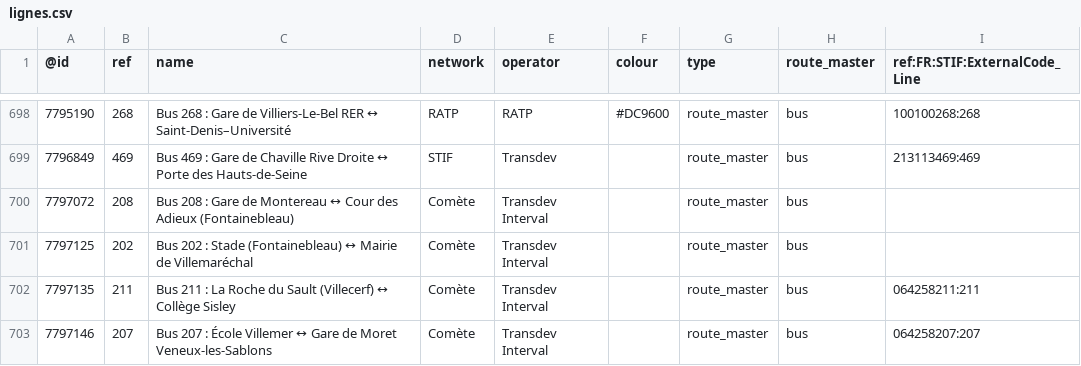
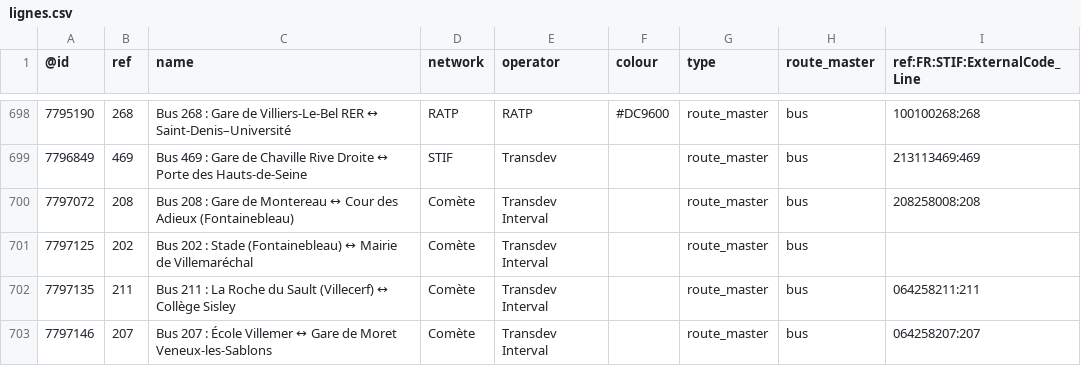
Before and after one commit to nlehuby/OSM_snippets, a CSV file: STIF-to-OSM/data/lignes.csv, drawn as a sheet; only a part is shown, gaps mark what is left out; the diff covers the shown part only.

Commit message:
STIF - màj data

```diff
--- a/STIF-to-OSM/data/lignes.csv
+++ b/STIF-to-OSM/data/lignes.csv
@@ -699,3 +699,3 @@
 7796849,469,Bus 469 : Gare de Chaville Rive Droite ↔ Porte des Hauts-de-Seine,STIF,Transdev,,route_master,bus,213113469:469
-7797072,208,Bus 208 : Gare de Montereau ↔ Cour des Adieux (Fontainebleau),Comète,Transdev Interval,,route_master,bus,
+7797072,208,Bus 208 : Gare de Montereau ↔ Cour des Adieux (Fontainebleau),Comète,Transdev Interval,,route_master,bus,208258008:208
 7797125,202,Bus 202 : Stade (Fontainebleau) ↔ Mairie de Villemaréchal,Comète,Transdev Interval,,route_master,bus,
```
Also changed, not shown: 10 edited cells elsewhere in this file, 1 other file.
